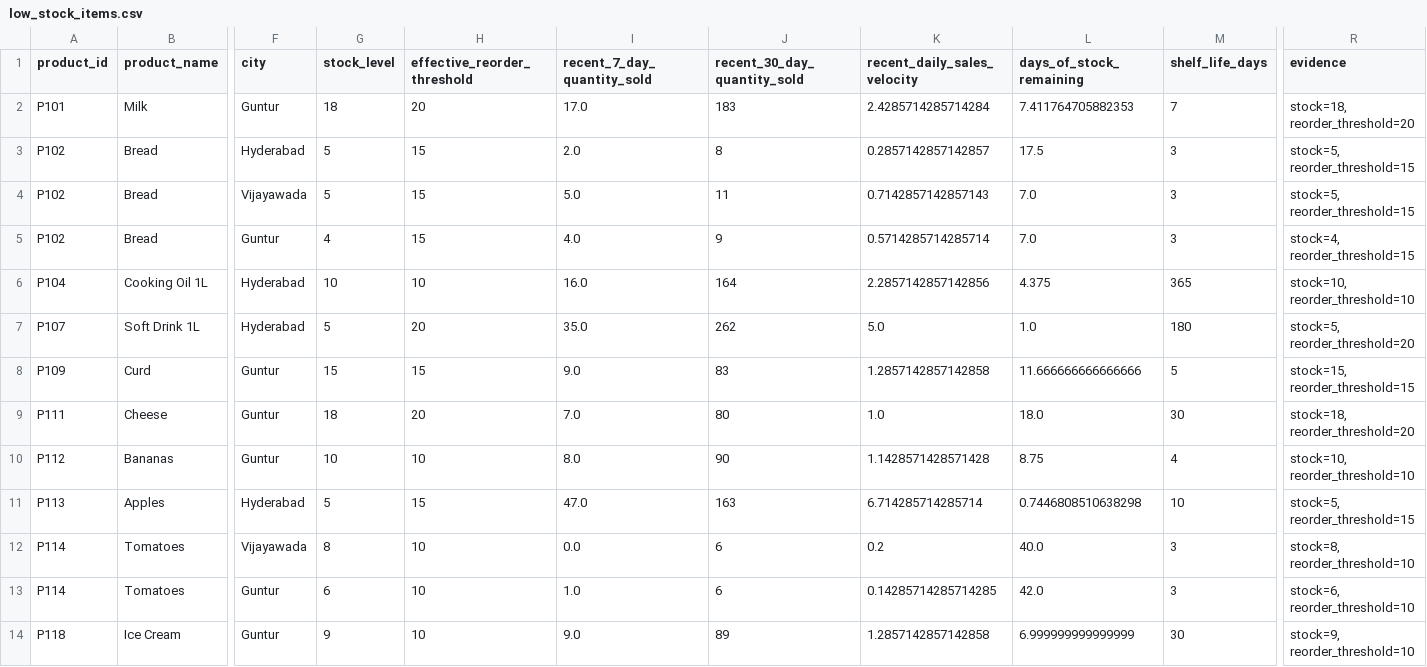
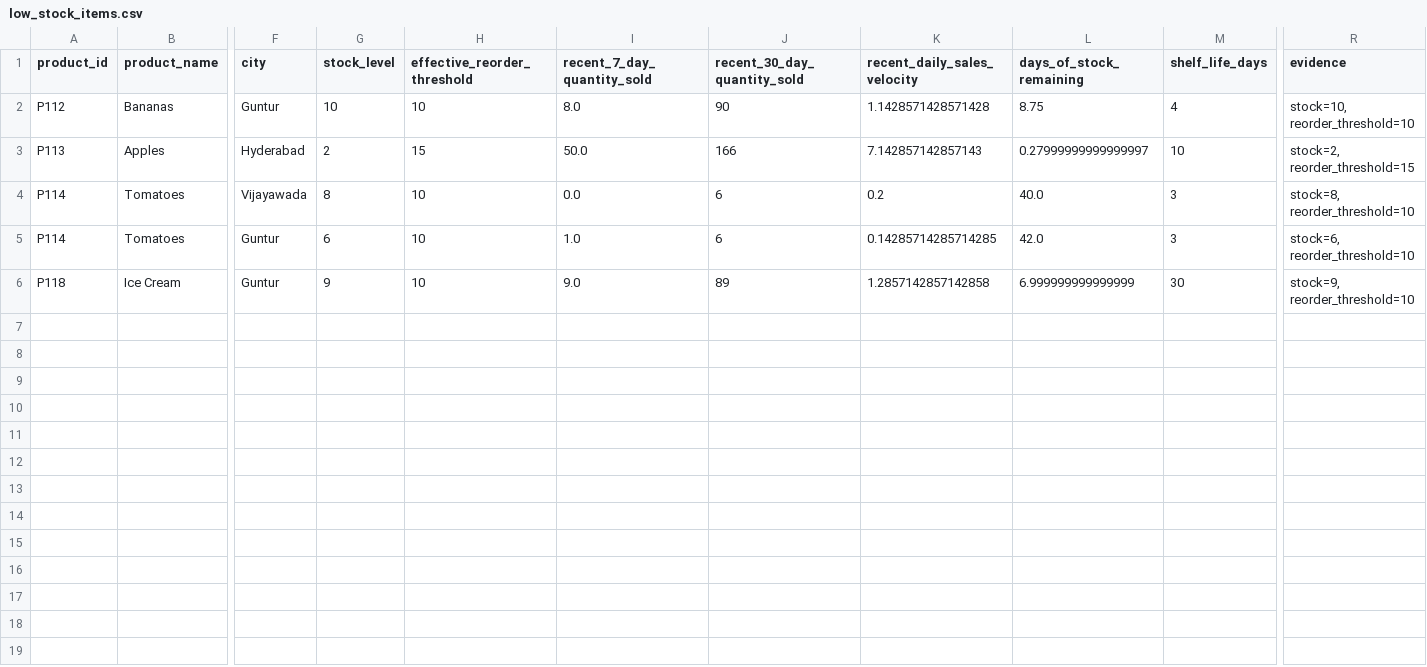
Before and after one commit to snehaalgurrala/Ai-Retail-Inventory-Optimizer, a CSV file: data/processed/low_stock_items.csv, drawn as a sheet; only a part is shown, gaps mark what is left out; removed rows and columns are numbered as before the commit, all else as after; rows hold the shown columns only; the diff names each change by its address in the sheet, - before the commit and + after, or states it on an @@ line.

```diff
--- a/data/processed/low_stock_items.csv
+++ b/data/processed/low_stock_items.csv
-row 2: P101 | Milk | Guntur | 18 | 20 | 17.0 | 183 | 2.4285714285714284 | 7.411764705882353 | 7 | stock=18, reorder_threshold=20
-row 3: P102 | Bread | Hyderabad | 5 | 15 | 2.0 | 8 | 0.2857142857142857 | 17.5 | 3 | stock=5, reorder_threshold=15
-row 4: P102 | Bread | Vijayawada | 5 | 15 | 5.0 | 11 | 0.7142857142857143 | 7.0 | 3 | stock=5, reorder_threshold=15
-row 5: P102 | Bread | Guntur | 4 | 15 | 4.0 | 9 | 0.5714285714285714 | 7.0 | 3 | stock=4, reorder_threshold=15
-row 6: P104 | Cooking Oil 1L | Hyderabad | 10 | 10 | 16.0 | 164 | 2.2857142857142856 | 4.375 | 365 | stock=10, reorder_threshold=10
-row 7: P107 | Soft Drink 1L | Hyderabad | 5 | 20 | 35.0 | 262 | 5.0 | 1.0 | 180 | stock=5, reorder_threshold=20
-row 8: P109 | Curd | Guntur | 15 | 15 | 9.0 | 83 | 1.2857142857142858 | 11.666666666666666 | 5 | stock=15, reorder_threshold=15
-row 9: P111 | Cheese | Guntur | 18 | 20 | 7.0 | 80 | 1.0 | 18.0 | 30 | stock=18, reorder_threshold=20
-G3 (stock_level): 5
+G3 (stock_level): 2
-I3 (recent_7_day_quantity_sold): 47.0
+I3 (recent_7_day_quantity_sold): 50.0
-J3 (recent_30_day_quantity_sold): 163
+J3 (recent_30_day_quantity_sold): 166
-K3 (recent_daily_sales_velocity): 6.714285714285714
+K3 (recent_daily_sales_velocity): 7.142857142857143
-L3 (days_of_stock_remaining): 0.7446808510638298
+L3 (days_of_stock_remaining): 0.27999999999999997
-R3 (evidence): stock=5, reorder_threshold=15
+R3 (evidence): stock=2, reorder_threshold=15
```
Also changed, not shown: data/processed/agent_card_summaries.csv, data/processed/memory/decision_memory.csv, 20 other files.
